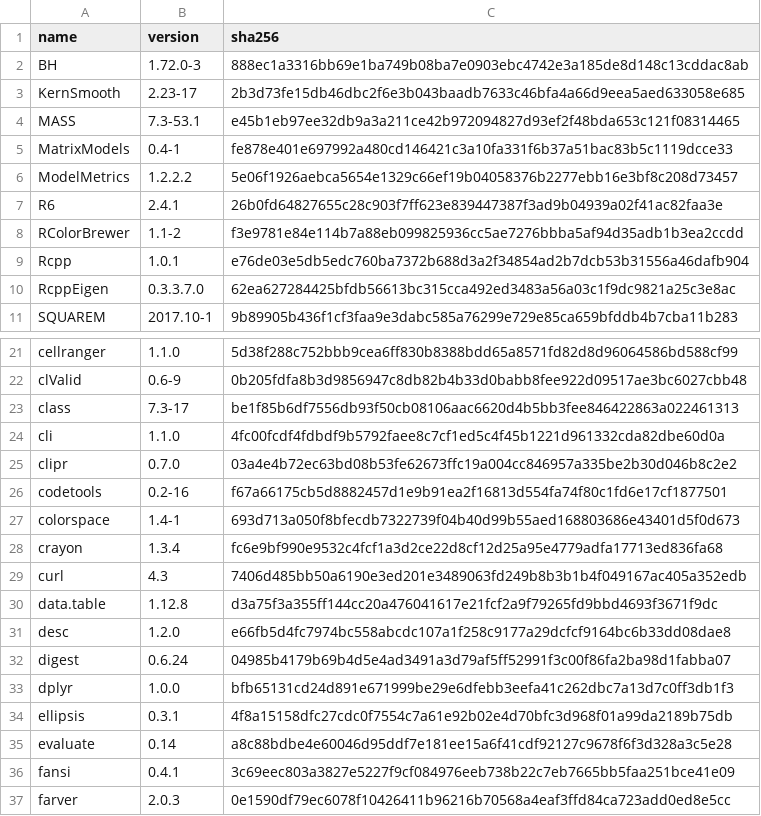
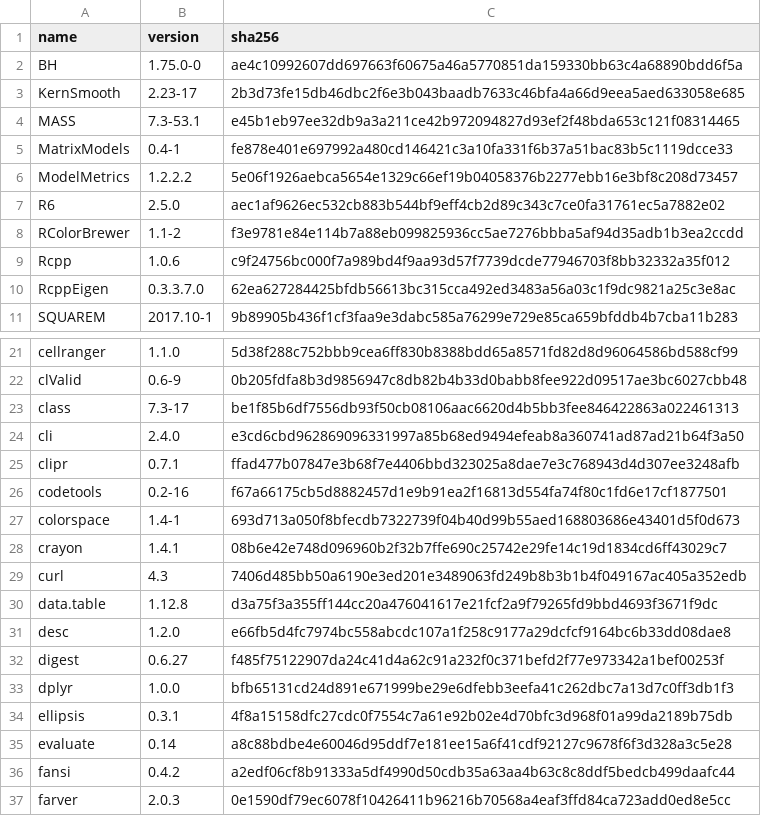
Before and after one commit to sophieball/toxicity-detector, a CSV file: r_packages.csv, drawn as a sheet; only a part is shown, gaps mark what is left out; the diff covers the shown part only.

Commit message:
r packages

```diff
--- a/r_packages.csv
+++ b/r_packages.csv
@@ -1,3 +1,3 @@
 name,version,sha256
-BH,1.72.0-3,888ec1a3316bb69e1ba749b08ba7e0903ebc4742e3a185de8d148c13cddac8ab
+BH,1.75.0-0,ae4c10992607dd697663f60675a46a5770851da159330bb63c4a68890bdd6f5a
 KernSmooth,2.23-17,2b3d73fe15db46dbc2f6e3b043baadb7633c46bfa4a66d9eea5aed633058e685
@@ -6,5 +6,5 @@ MatrixModels,0.4-1,fe878e401e697992a480cd146421c3a10fa331f6b37a51bac83b5c1119dcc
 ModelMetrics,1.2.2.2,5e06f1926aebca5654e1329c66ef19b04058376b2277ebb16e3bf8c208d73457
-R6,2.4.1,26b0fd64827655c28c903f7ff623e839447387f3ad9b04939a02f41ac82faa3e
+R6,2.5.0,aec1af9626ec532cb883b544bf9eff4cb2d89c343c7ce0fa31761ec5a7882e02
 RColorBrewer,1.1-2,f3e9781e84e114b7a88eb099825936cc5ae7276bbba5af94d35adb1b3ea2ccdd
-Rcpp,1.0.1,e76de03e5db5edc760ba7372b688d3a2f34854ad2b7dcb53b31556a46dafb904
+Rcpp,1.0.6,c9f24756bc000f7a989bd4f9aa93d57f7739dcde77946703f8bb32332a35f012
 RcppEigen,0.3.3.7.0,62ea627284425bfdb56613bc315cca492ed3483a56a03c1f9dc9821a25c3e8ac
@@ -23,7 +23,7 @@ clValid,0.6-9,0b205fdfa8b3d9856947c8db82b4b33d0babb8fee922d09517ae3bc6027cbb48
 class,7.3-17,be1f85b6df7556db93f50cb08106aac6620d4b5bb3fee846422863a022461313
-cli,1.1.0,4fc00fcdf4fdbdf9b5792faee8c7cf1ed5c4f45b1221d961332cda82dbe60d0a
-clipr,0.7.0,03a4e4b72ec63bd08b53fe62673ffc19a004cc846957a335be2b30d046b8c2e2
+cli,2.4.0,e3cd6cbd962869096331997a85b68ed9494efeab8a360741ad87ad21b64f3a50
+clipr,0.7.1,ffad477b07847e3b68f7e4406bbd323025a8dae7e3c768943d4d307ee3248afb
 codetools,0.2-16,f67a66175cb5d8882457d1e9b91ea2f16813d554fa74f80c1fd6e17cf1877501
 colorspace,1.4-1,693d713a050f8bfecdb7322739f04b40d99b55aed168803686e43401d5f0d673
-crayon,1.3.4,fc6e9bf990e9532c4fcf1a3d2ce22d8cf12d25a95e4779adfa17713ed836fa68
+crayon,1.4.1,08b6e42e748d096960b2f32b7ffe690c25742e29fe14c19d1834cd6ff43029c7
 curl,4.3,7406d485bb50a6190e3ed201e3489063fd249b8b3b1b4f049167ac405a352edb
@@ -31,3 +31,3 @@ data.table,1.12.8,d3a75f3a355ff144cc20a476041617e21fcf2a9f79265fd9bbd4693f3671f9
 desc,1.2.0,e66fb5d4fc7974bc558abcdc107a1f258c9177a29dcfcf9164bc6b33dd08dae8
-digest,0.6.24,04985b4179b69b4d5e4ad3491a3d79af5ff52991f3c00f86fa2ba98d1fabba07
+digest,0.6.27,f485f75122907da24c41d4a62c91a232f0c371befd2f77e973342a1bef00253f
 dplyr,1.0.0,bfb65131cd24d891e671999be29e6dfebb3eefa41c262dbc7a13d7c0ff3db1f3
@@ -35,3 +35,3 @@ ellipsis,0.3.1,4f8a15158dfc27cdc0f7554c7a61e92b02e4d70bfc3d968f01a99da2189b75db
 evaluate,0.14,a8c88bdbe4e60046d95ddf7e181ee15a6f41cdf92127c9678f6f3d328a3c5e28
-fansi,0.4.1,3c69eec803a3827e5227f9cf084976eeb738b22c7eb7665bb5faa251bce41e09
+fansi,0.4.2,a2edf06cf8b91333a5df4990d50cdb35a63aa4b63c8c8ddf5bedcb499daafc44
 farver,2.0.3,0e1590df79ec6078f10426411b96216b70568a4eaf3ffd84ca723add0ed8e5cc
```
Also changed, not shown: 18 edited cells elsewhere in this file.
